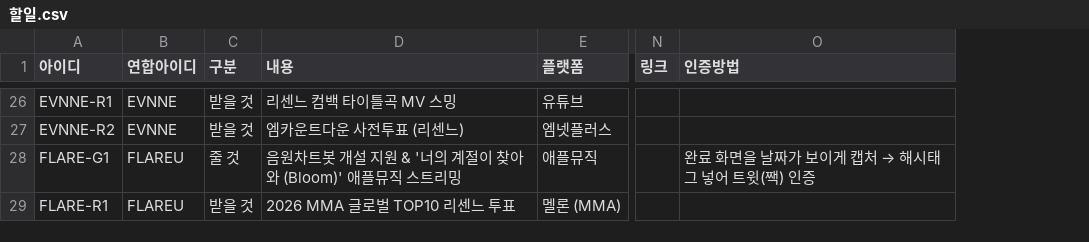
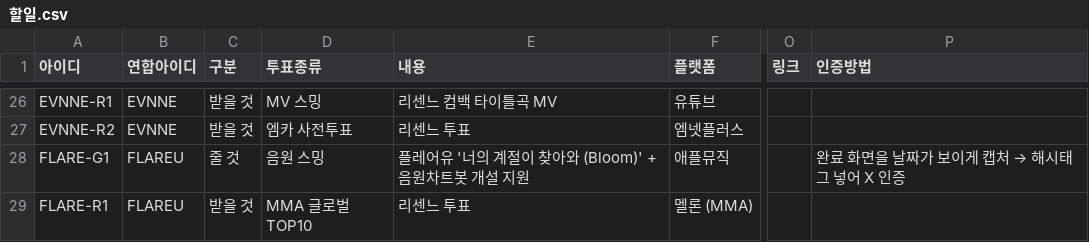
Before and after one commit to WONIWONIWONIWONI/todo, a CSV file: sheet-templates/할일.csv, drawn as a sheet; only a part is shown, gaps mark what is left out; addresses are those after the commit; the diff covers the shown part only; the diff names each change by its address in the sheet, - before the commit and + after, or states it on an @@ line.

```diff
--- a/sheet-templates/할일.csv
+++ b/sheet-templates/할일.csv
+column D (투표종류), rows 26-29: MV 스밍 | 엠카 사전투표 | 음원 스밍 | MMA 글로벌 TOP10
-E26 (내용): 리센느 컴백 타이틀곡 MV 스밍
+E26 (내용): 리센느 컴백 타이틀곡 MV
-E27 (내용): 엠카운트다운 사전투표 (리센느)
+E27 (내용): 리센느 투표
-E28 (내용): 음원차트봇 개설 지원 & '너의 계절이 찾아와 (Bloom)' 애플뮤직 스트리밍
+E28 (내용): 플레어유 '너의 계절이 찾아와 (Bloom)' + 음원차트봇 개설 지원
@@ P28 (인증방법): 완료 화면을 날짜가 보이게 캡처 → 해시태그 넣어 트윗(짹) 인증 → 완료 화면을 날짜가 보이게 캡처 → 해시태그 넣어 X 인증 @@
-E29 (내용): 2026 MMA 글로벌 TOP10 리센느 투표
+E29 (내용): 리센느 투표
```
Also changed, not shown: 33 edited cells elsewhere in this file, sheet-templates/가이드.csv, 5 other files.
